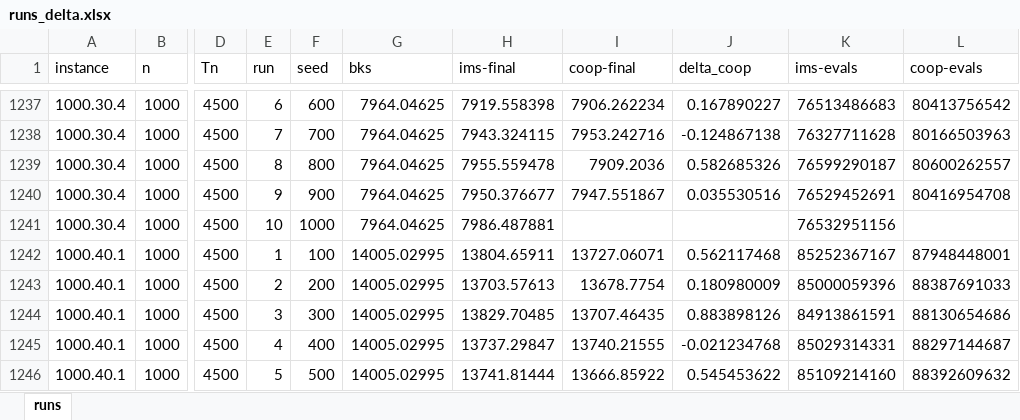
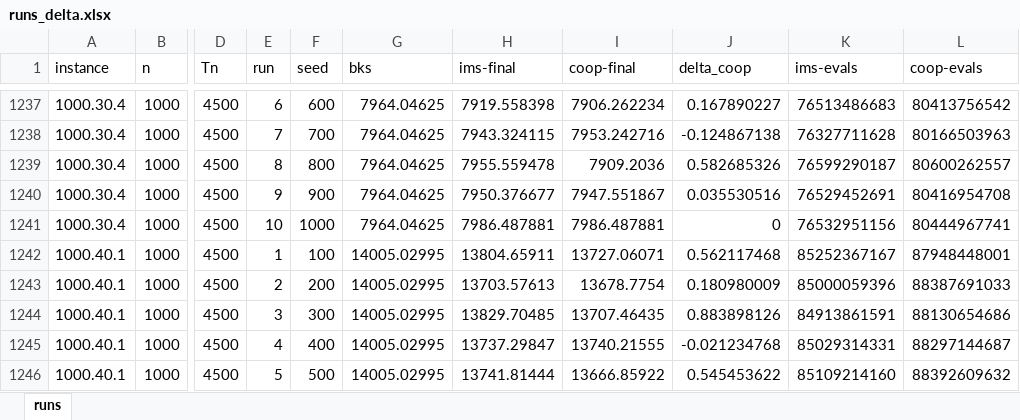
Before and after one commit to Tran-Ngoc-Bao/Parallel_MMVRPD-MTV_with_Master-Slave, an Excel workbook: master-slave/outputs/exp1-full/runs_delta.xlsx, sheet runs, drawn as a sheet; only a part is shown, gaps mark what is left out; values as stored, in another font and other column widths than the file's, no borders; the diff covers the shown part only; the diff names each change by its address in the sheet, - before the commit and + after, or states it on an @@ line.

```diff
--- a/master-slave/outputs/exp1-full/runs_delta.xlsx (sheet runs)
+++ b/master-slave/outputs/exp1-full/runs_delta.xlsx (sheet runs)
-I1241 (coop-final): (empty)
+I1241 (coop-final): 7986.487881
-J1241 (delta_coop): (empty)
+J1241 (delta_coop): 0
-L1241 (coop-evals): (empty)
+L1241 (coop-evals): 80444967741
```
Also changed, not shown: 60 edited cells elsewhere in this sheet, master-slave/outputs/exp1-full/runs.xlsx, 25 other files.
